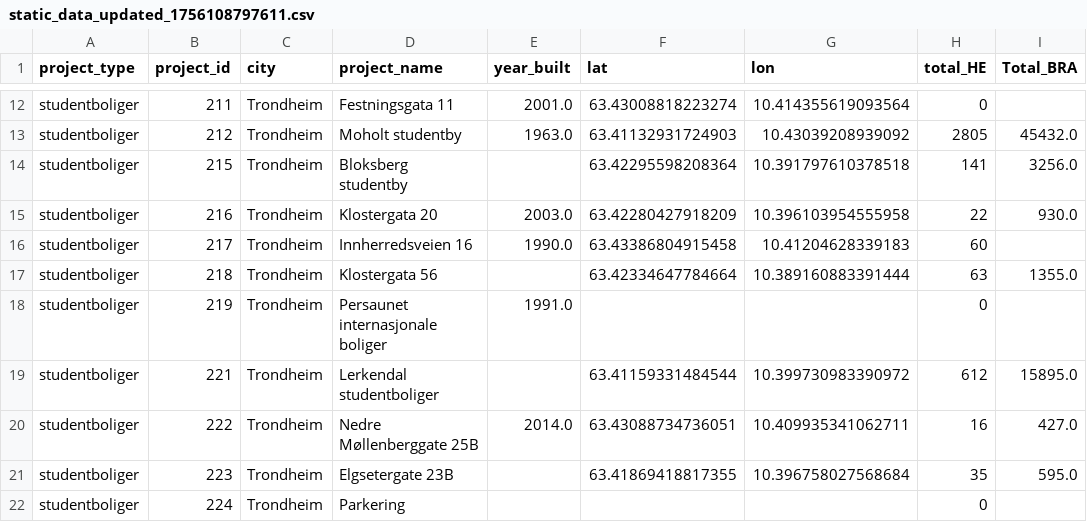
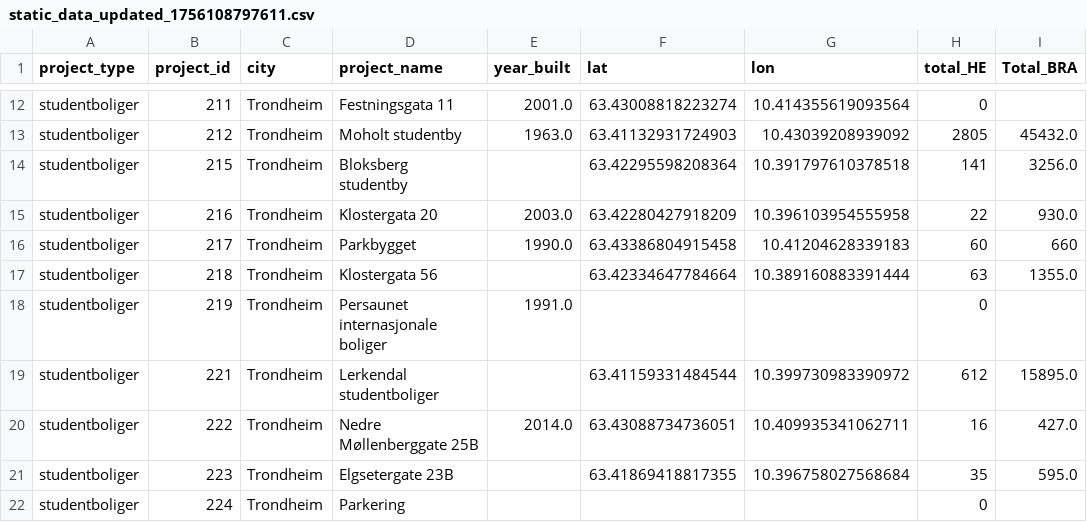
Before and after one commit to kenneth968/EcoCampus, a CSV file: attached_assets/static_data_updated_1756108797611.csv, drawn as a sheet; only a part is shown, gaps mark what is left out.

```diff
--- a/attached_assets/static_data_updated_1756108797611.csv
+++ b/attached_assets/static_data_updated_1756108797611.csv
@@ -15,3 +15,3 @@ studentboliger,215,Trondheim,Bloksberg studentby,,63.42295598208364,10.391797610
 studentboliger,216,Trondheim,Klostergata 20,2003.0,63.42280427918209,10.396103954555958,22,930.0
-studentboliger,217,Trondheim,Innherredsveien 16,1990.0,63.43386804915458,10.41204628339183,60,
+studentboliger,217,Trondheim,Parkbygget,1990.0,63.43386804915458,10.41204628339183,60,660
 studentboliger,218,Trondheim,Klostergata 56 ,,63.42334647784664,10.389160883391444,63,1355.0
```
